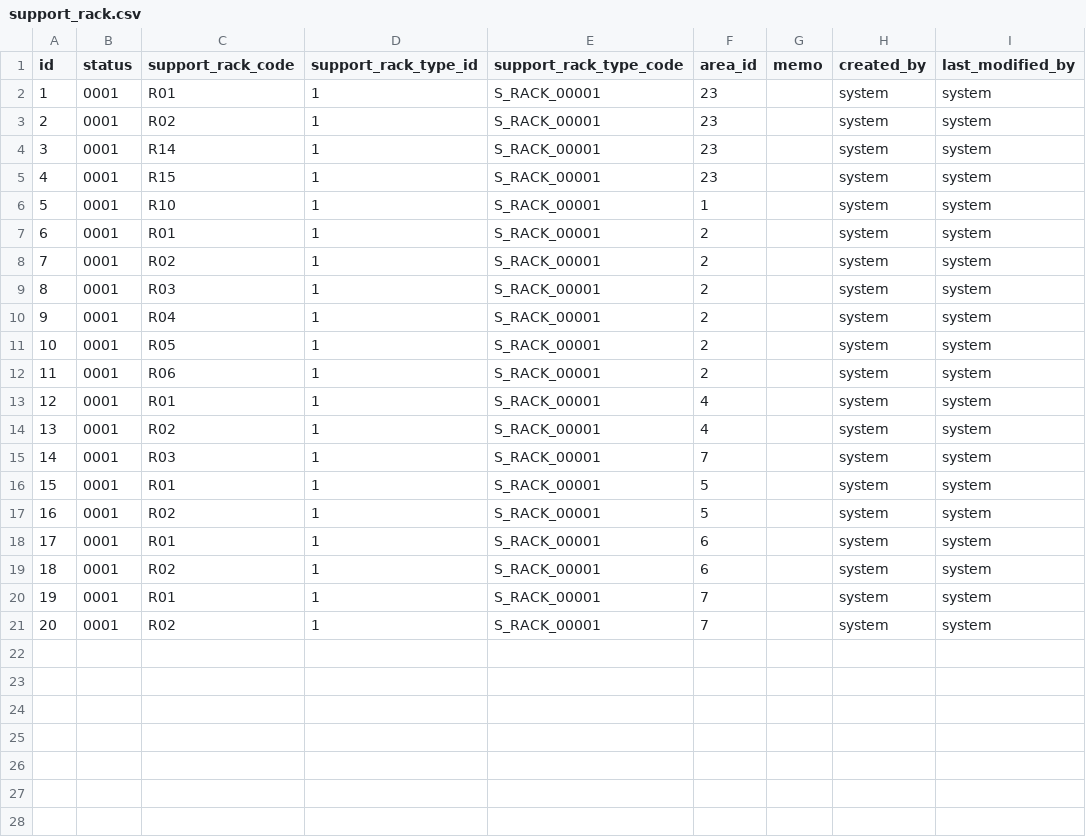
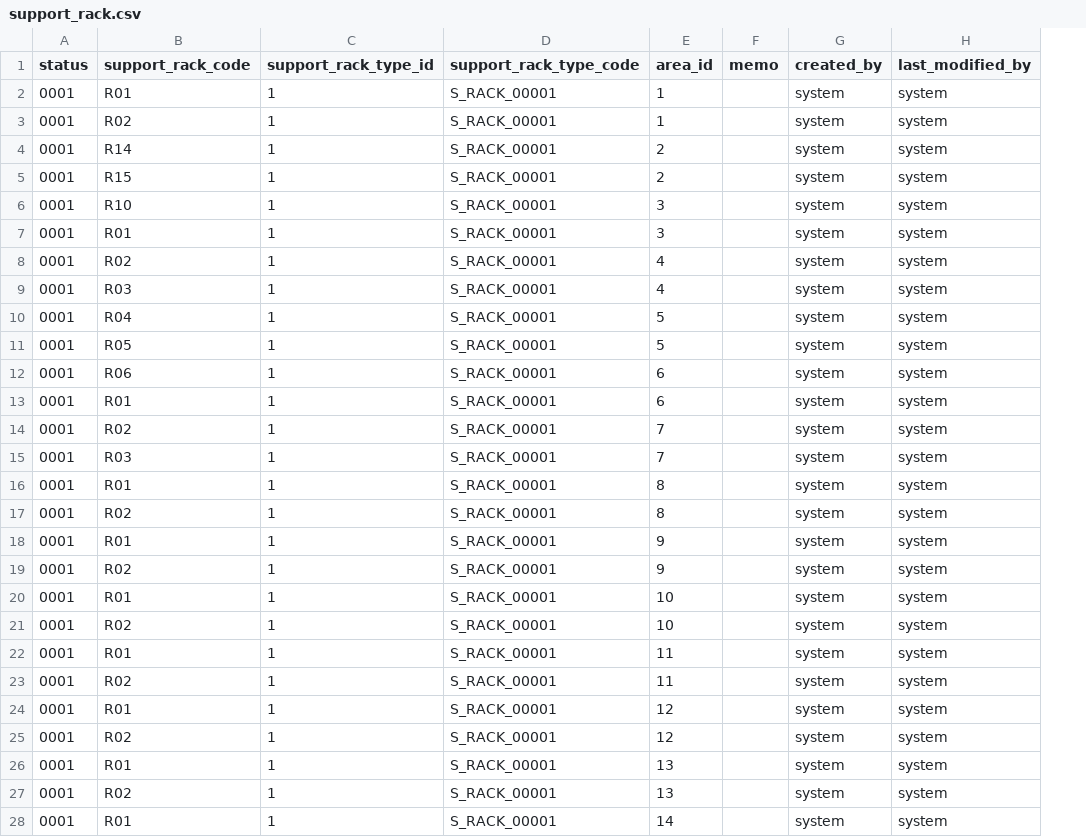
Before and after one commit to kang01/BioBank, a CSV file: src/main/resources/config/liquibase/support_rack.csv, drawn as a sheet; only a part is shown; removed rows and columns are numbered as before the commit, all else as after; the diff covers the shown part only; the diff names each change by its address in the sheet, - before the commit and + after, or states it on an @@ line.

```diff
--- a/src/main/resources/config/liquibase/support_rack.csv
+++ b/src/main/resources/config/liquibase/support_rack.csv
-column A (id), row 6: 5; row 8: 7; rows 10-21: 9 | 10 | 11 | 12 | 13 | 14 | 15 | 16 | 17 | 18 | 19 | 20
-row 2: 1 | 0001 | R01 | 1 | S_RACK_00001 | 23 |  | system | system
-row 3: 2 | 0001 | R02 | 1 | S_RACK_00001 | 23 |  | system | system
-row 4: 3 | 0001 | R14 | 1 | S_RACK_00001 | 23 |  | system | system
-row 5: 4 | 0001 | R15 | 1 | S_RACK_00001 | 23 |  | system | system
-B2 (support_rack_code): R10
+B2 (support_rack_code): R01
-row 7: 6 | 0001 | R01 | 1 | S_RACK_00001 | 2 |  | system | system
-E3 (area_id): 2
+E3 (area_id): 1
-row 9: 8 | 0001 | R03 | 1 | S_RACK_00001 | 2 |  | system | system
-B4 (support_rack_code): R04
+B4 (support_rack_code): R14
-B5 (support_rack_code): R05
+B5 (support_rack_code): R15
-B6 (support_rack_code): R06
+B6 (support_rack_code): R10
-E6 (area_id): 2
+E6 (area_id): 3
-E7 (area_id): 4
+E7 (area_id): 3
+row 9: 0001 | R03 | 1 | S_RACK_00001 | 4 |  | system | system
+row 10: 0001 | R04 | 1 | S_RACK_00001 | 5 |  | system | system
+row 11: 0001 | R05 | 1 | S_RACK_00001 | 5 |  | system | system
+row 12: 0001 | R06 | 1 | S_RACK_00001 | 6 |  | system | system
+row 13: 0001 | R01 | 1 | S_RACK_00001 | 6 |  | system | system
+row 14: 0001 | R02 | 1 | S_RACK_00001 | 7 |  | system | system
-E16:E17 (area_id): 5
+E16:E17 (area_id): 8
-E18:E19 (area_id): 6
+E18:E19 (area_id): 9
-E20:E21 (area_id): 7
+E20:E21 (area_id): 10
+row 22: 0001 | R01 | 1 | S_RACK_00001 | 11 |  | system | system
+row 23: 0001 | R02 | 1 | S_RACK_00001 | 11 |  | system | system
+row 24: 0001 | R01 | 1 | S_RACK_00001 | 12 |  | system | system
+row 25: 0001 | R02 | 1 | S_RACK_00001 | 12 |  | system | system
+row 26: 0001 | R01 | 1 | S_RACK_00001 | 13 |  | system | system
+row 27: 0001 | R02 | 1 | S_RACK_00001 | 13 |  | system | system
+row 28: 0001 | R01 | 1 | S_RACK_00001 | 14 |  | system | system
```
Also changed, not shown: 5 added rows elsewhere in this file, src/main/resources/config/liquibase/area.csv, src/main/resources/config/liquibase/equipment.csv, 15 other files.
